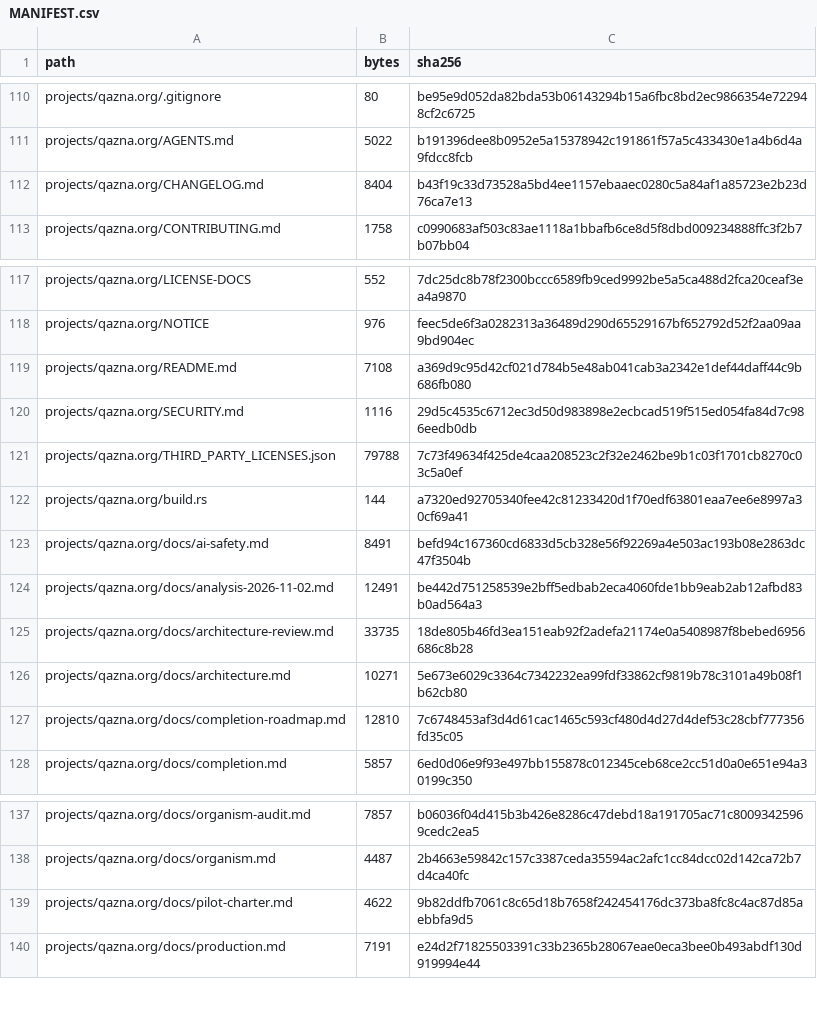
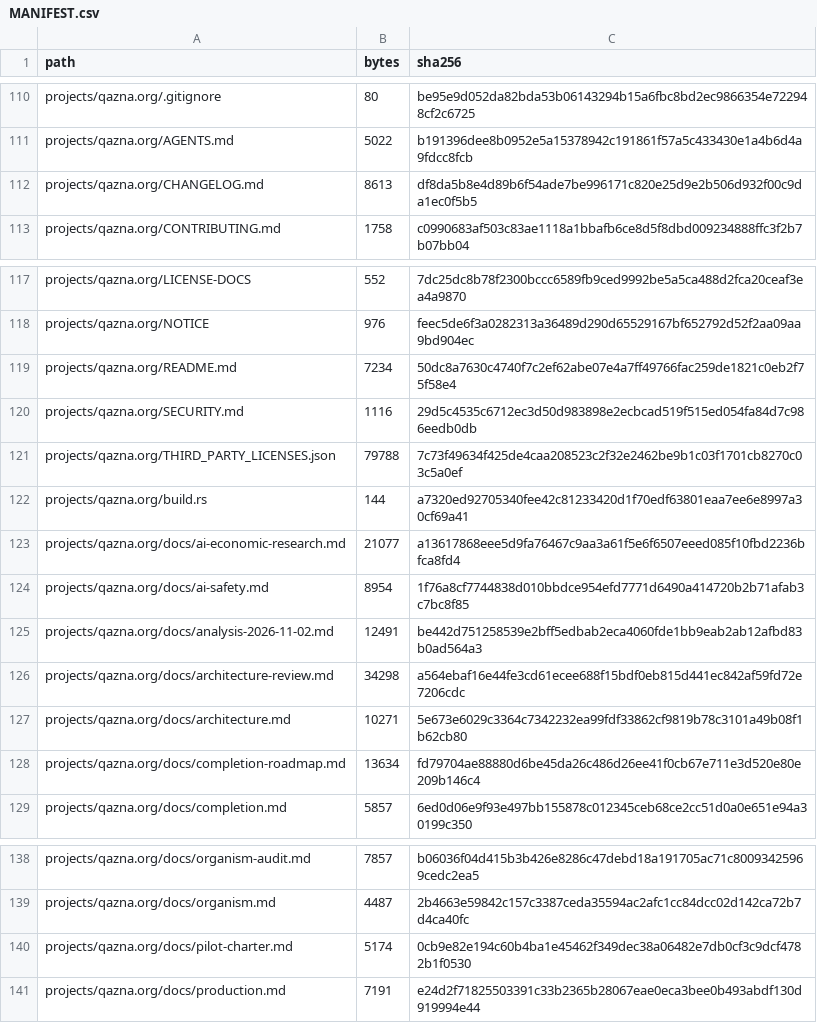
Before and after one commit to DauletBai/tartarus, a CSV file: MANIFEST.csv, drawn as a sheet; only a part is shown, gaps mark what is left out.

Commit message:
Map AI economic research to Qazna experiments and implementation gates

```diff
--- a/MANIFEST.csv
+++ b/MANIFEST.csv
@@ -111,3 +111,3 @@ projects/qazna.org/.gitignore,80,be95e9d052da82bda53b06143294b15a6fbc8bd2ec98663
 projects/qazna.org/AGENTS.md,5022,b191396dee8b0952e5a15378942c191861f57a5c433430e1a4b6d4a9fdcc8fcb
-projects/qazna.org/CHANGELOG.md,8404,b43f19c33d73528a5bd4ee1157ebaaec0280c5a84af1a85723e2b23d76ca7e13
+projects/qazna.org/CHANGELOG.md,8613,df8da5b8e4d89b6f54ade7be996171c820e25d9e2b506d932f00c9da1ec0f5b5
 projects/qazna.org/CONTRIBUTING.md,1758,c0990683af503c83ae1118a1bbafb6ce8d5f8dbd009234888ffc3f2b7b07bb04
@@ -118,3 +118,3 @@ projects/qazna.org/LICENSE-DOCS,552,7dc25dc8b78f2300bccc6589fb9ced9992be5a5ca488
 projects/qazna.org/NOTICE,976,feec5de6f3a0282313a36489d290d65529167bf652792d52f2aa09aa9bd904ec
-projects/qazna.org/README.md,7108,a369d9c95d42cf021d784b5e48ab041cab3a2342e1def44daff44c9b686fb080
+projects/qazna.org/README.md,7234,50dc8a7630c4740f7c2ef62abe07e4a7ff49766fac259de1821c0eb2f75f58e4
 projects/qazna.org/SECURITY.md,1116,29d5c4535c6712ec3d50d983898e2ecbcad519f515ed054fa84d7c986eedb0db
@@ -122,7 +122,8 @@ projects/qazna.org/THIRD_PARTY_LICENSES.json,79788,7c73f49634f425de4caa208523c2f
 projects/qazna.org/build.rs,144,a7320ed92705340fee42c81233420d1f70edf63801eaa7ee6e8997a30cf69a41
-projects/qazna.org/docs/ai-safety.md,8491,befd94c167360cd6833d5cb328e56f92269a4e503ac193b08e2863dc47f3504b
+projects/qazna.org/docs/ai-economic-research.md,21077,a13617868eee5d9fa76467c9aa3a61f5e6f6507eeed085f10fbd2236bfca8fd4
+projects/qazna.org/docs/ai-safety.md,8954,1f76a8cf7744838d010bbdce954efd7771d6490a414720b2b71afab3c7bc8f85
 projects/qazna.org/docs/analysis-2026-11-02.md,12491,be442d751258539e2bff5edbab2eca4060fde1bb9eab2ab12afbd83b0ad564a3
-projects/qazna.org/docs/architecture-review.md,33735,18de805b46fd3ea151eab92f2adefa21174e0a5408987f8bebed6956686c8b28
+projects/qazna.org/docs/architecture-review.md,34298,a564ebaf16e44fe3cd61ecee688f15bdf0eb815d441ec842af59fd72e7206cdc
 projects/qazna.org/docs/architecture.md,10271,5e673e6029c3364c7342232ea99fdf33862cf9819b78c3101a49b08f1b62cb80
-projects/qazna.org/docs/completion-roadmap.md,12810,7c6748453af3d4d61cac1465c593cf480d4d27d4def53c28cbf777356fd35c05
+projects/qazna.org/docs/completion-roadmap.md,13634,fd79704ae88880d6be45da26c486d26ee41f0cb67e711e3d520e80e209b146c4
 projects/qazna.org/docs/completion.md,5857,6ed0d06e9f93e497bb155878c012345ceb68ce2cc51d0a0e651e94a30199c350
@@ -138,3 +139,3 @@ projects/qazna.org/docs/organism-audit.md,7857,b06036f04d415b3b426e8286c47debd18
 projects/qazna.org/docs/organism.md,4487,2b4663e59842c157c3387ceda35594ac2afc1cc84dcc02d142ca72b7d4ca40fc
-projects/qazna.org/docs/pilot-charter.md,4622,9b82ddfb7061c8c65d18b7658f242454176dc373ba8fc8c4ac87d85aebbfa9d5
+projects/qazna.org/docs/pilot-charter.md,5174,0cb9e82e194c60b4ba1e45462f349dec38a06482e7db0cf3c9dcf4782b1f0530
 projects/qazna.org/docs/production.md,7191,e24d2f71825503391c33b2365b28067eae0eca3bee0b493abdf130d919994e44
```
Also changed, not shown: 7 other files.
